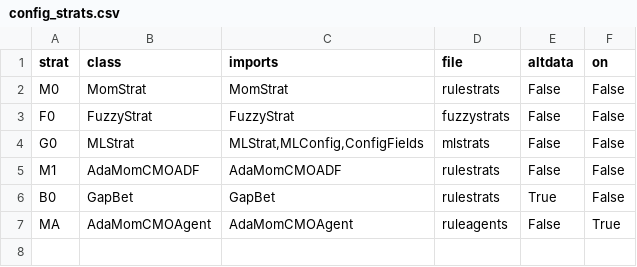
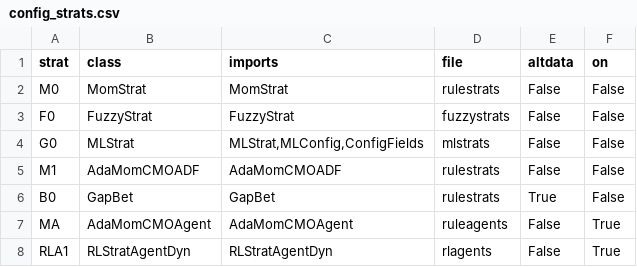
Before and after one commit to gmshroff/algostrats, a CSV file: config_strats.csv, drawn as a sheet.

```diff
--- a/config_strats.csv
+++ b/config_strats.csv
@@ -7 +7,2 @@ B0,GapBet,GapBet,rulestrats,True,False
 MA,AdaMomCMOAgent,AdaMomCMOAgent,ruleagents,False,True
+RLA1,RLStratAgentDyn,RLStratAgentDyn,rlagents,False,True
```
Also changed, not shown: 19 other files.
